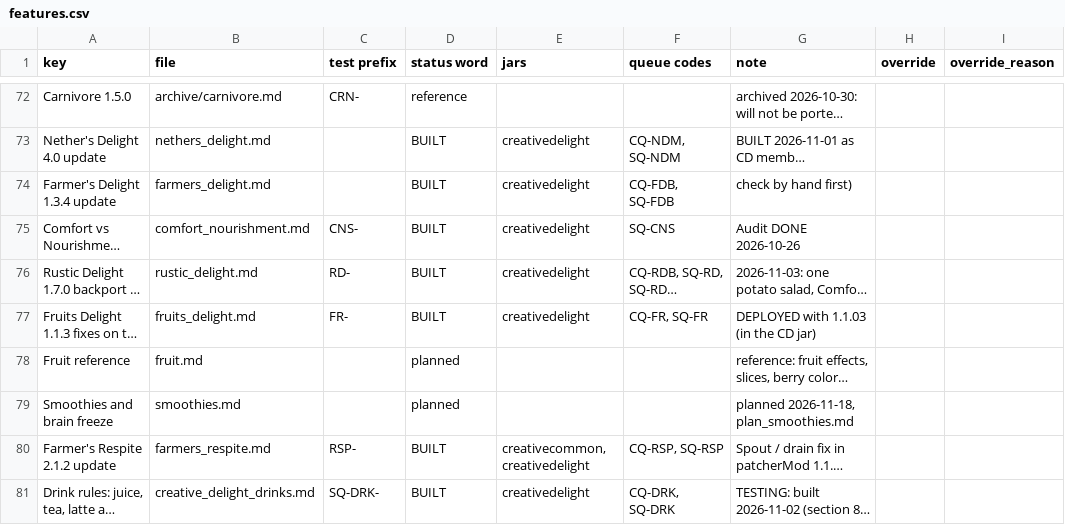
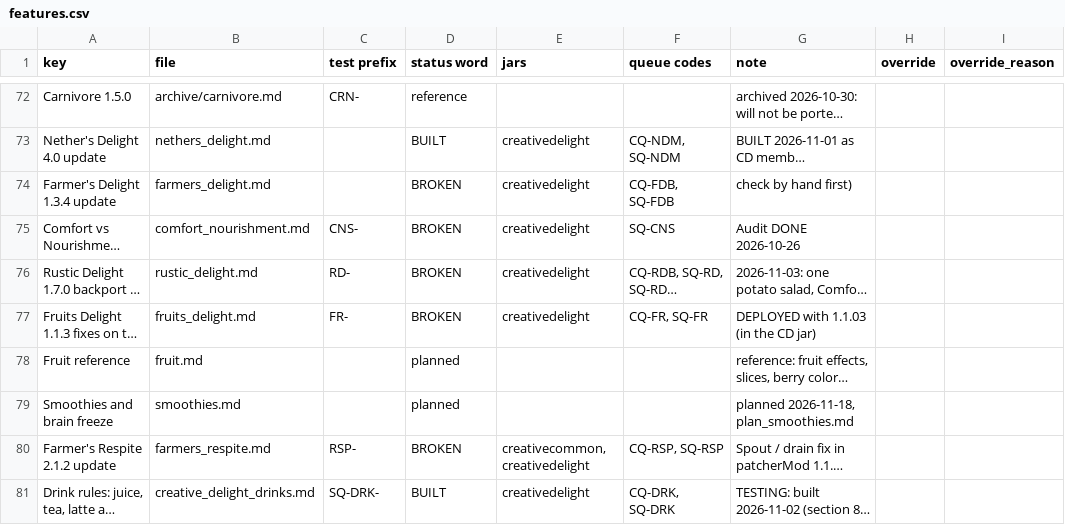
Before and after one commit to SaintAlfonzo/CreativeEngineering, a CSV file: feature_writeup/status/features.csv, drawn as a sheet; only a part is shown, gaps mark what is left out; long unchanged cells end in …; the diff covers the shown part only; the diff names each change by its address in the sheet, - before the commit and + after, or states it on an @@ line.

```diff
--- a/feature_writeup/status/features.csv
+++ b/feature_writeup/status/features.csv
-D74:D77 (status word): BUILT
+D74:D77 (status word): BROKEN
-D80 (status word): BUILT
+D80 (status word): BROKEN
```
Also changed, not shown: 13 edited cells elsewhere in this file, 2 other files.
